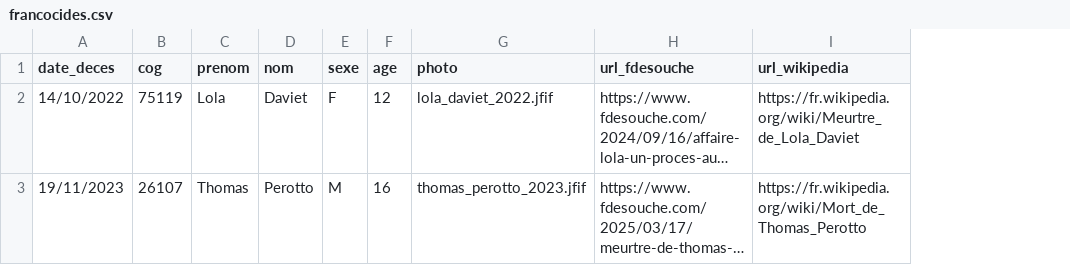
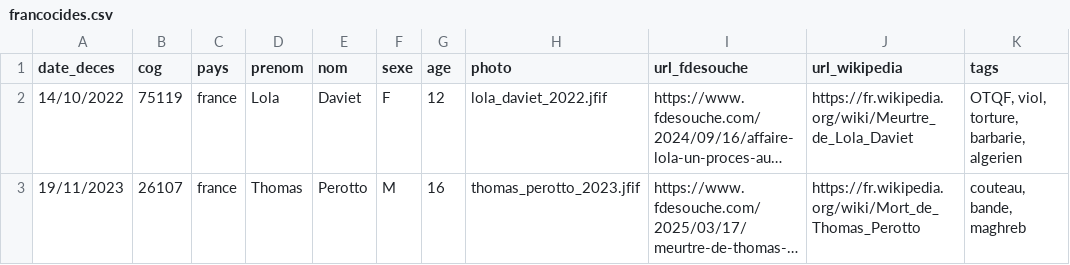
Before and after one commit to RemiG1984/MaFrance, a CSV file: setup/francocides.csv, drawn as a sheet; long unchanged cells end in …; the diff names each change by its address in the sheet, - before the commit and + after, or states it on an @@ line.

```diff
--- a/setup/francocides.csv
+++ b/setup/francocides.csv
+column C (pays), rows 2-3: france | france
+column K (tags), rows 2-3: OTQF, viol, torture, barbarie, algerien | couteau, bande, maghreb
```
